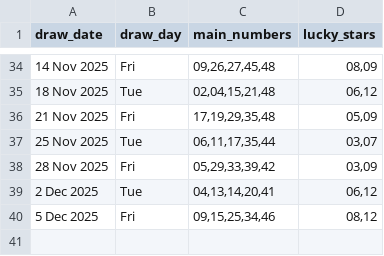
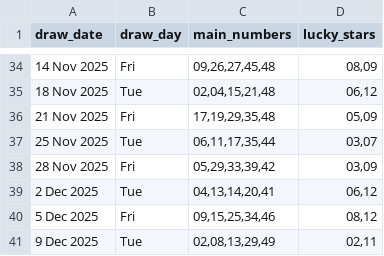
Before and after one commit to Kwill3/lottery_historical_data, a CSV file: data/derived-csv/euromillions.csv, drawn as a sheet; only a part is shown, gaps mark what is left out.

```diff
--- a/data/derived-csv/euromillions.csv
+++ b/data/derived-csv/euromillions.csv
@@ -40 +40,2 @@ draw_date,draw_day,main_numbers,lucky_stars
 5 Dec 2025,Fri,"09,15,25,34,46","08,12"
+9 Dec 2025,Tue,"02,08,13,29,49","02,11"
```
Also changed, not shown: data/derived-csv/thunderball.csv.
